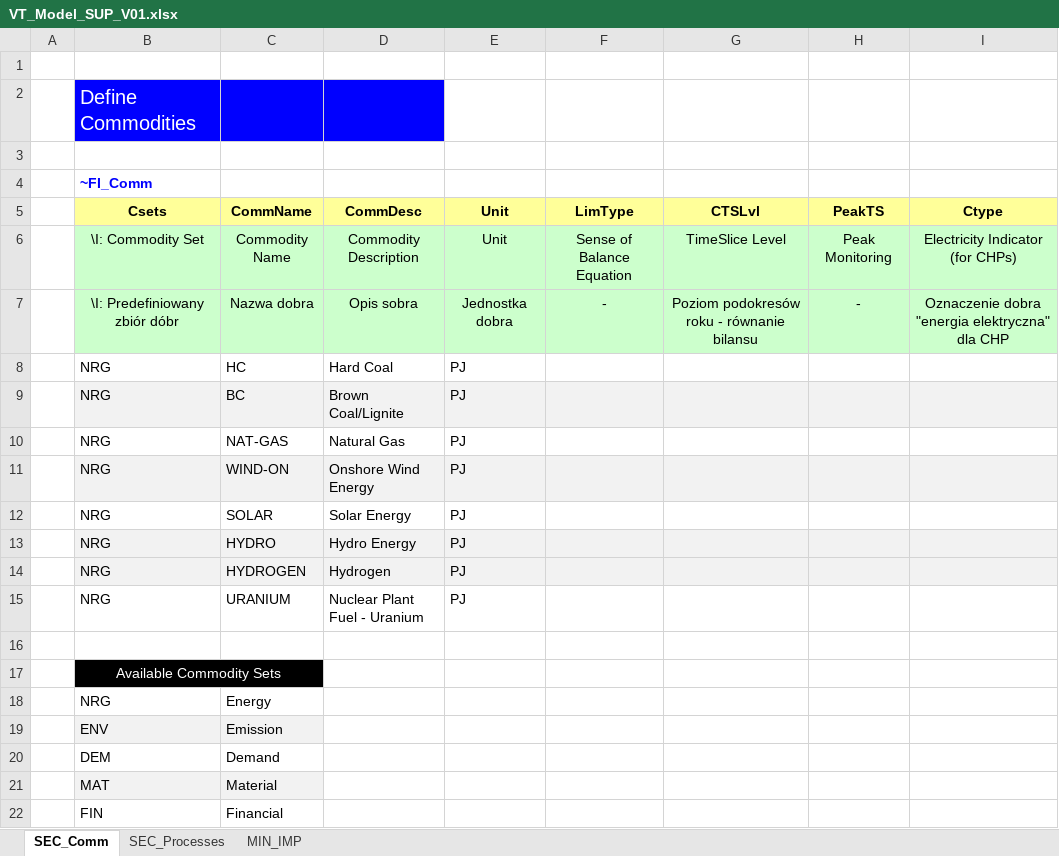
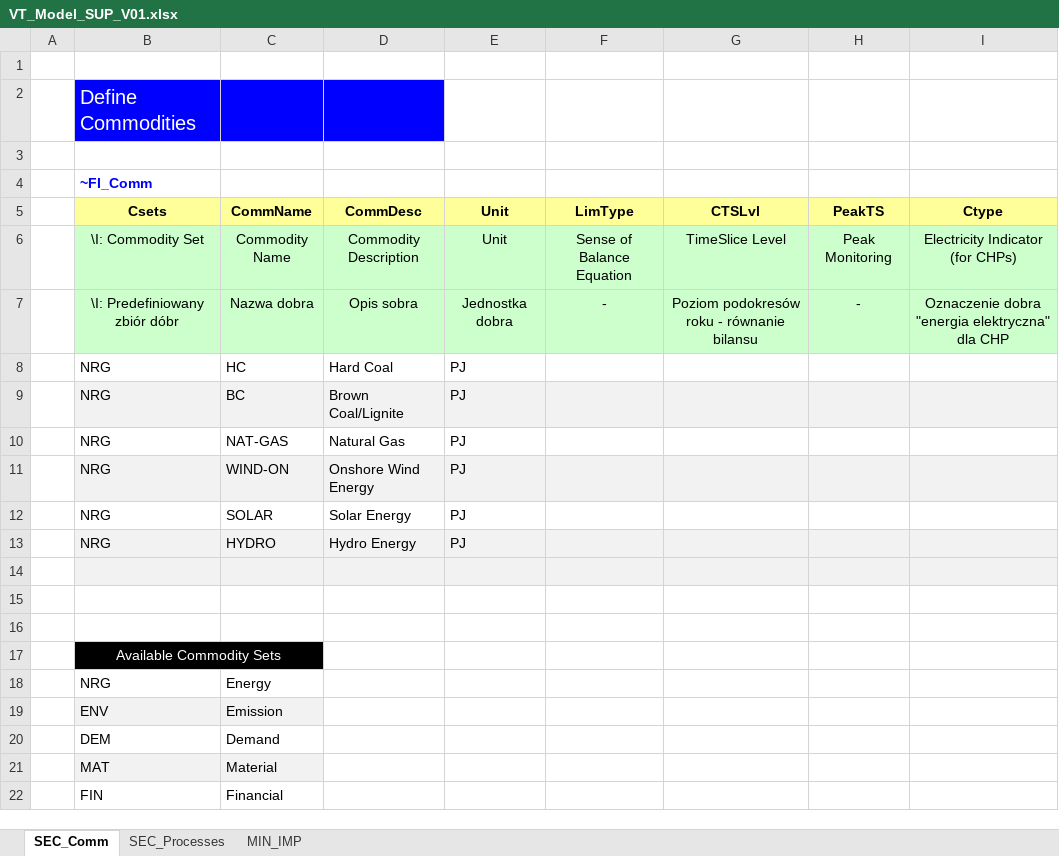
Before and after one commit to WacRusz/ProjectHydrogenNuclear, an Excel workbook: VT_Model_SUP_V01.xlsx, sheet SEC_Comm, drawn as a sheet; values as stored, in another font and other column widths than the file's, no borders; the diff names each change by its address in the sheet, - before the commit and + after, or states it on an @@ line.

```diff
--- a/VT_Model_SUP_V01.xlsx (sheet SEC_Comm)
+++ b/VT_Model_SUP_V01.xlsx (sheet SEC_Comm)
-row 14:  | NRG | HYDROGEN | Hydrogen | PJ
+row 14: (empty)
-row 15:  | NRG | URANIUM | Nuclear Plant Fuel - Uranium | PJ
+row 15: (empty)
```
Also changed, not shown: sheet MIN_IMP.
